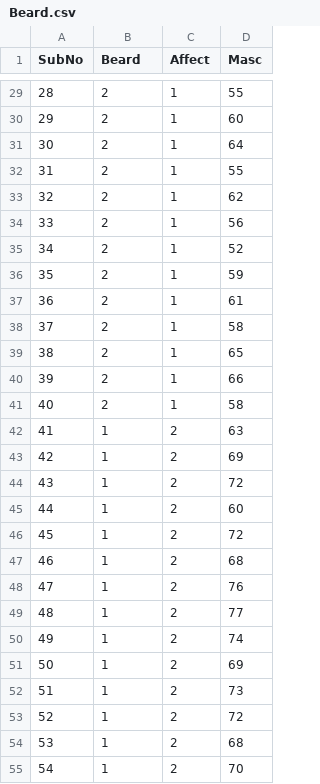
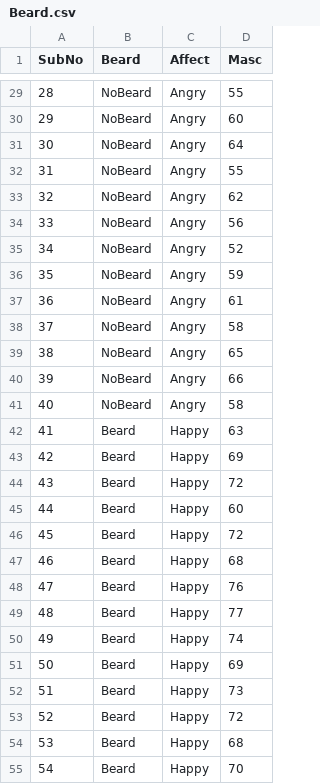
Before and after one commit to dylangaguirre/PSY-3020, a CSV file: Beard.csv, drawn as a sheet; only a part is shown, gaps mark what is left out; the diff covers the shown part only.

```diff
--- a/Beard.csv
+++ b/Beard.csv
@@ -29,27 +29,27 @@ SubNo,Beard,Affect,Masc
-28,2,1,55
-29,2,1,60
-30,2,1,64
-31,2,1,55
-32,2,1,62
-33,2,1,56
-34,2,1,52
-35,2,1,59
-36,2,1,61
-37,2,1,58
-38,2,1,65
-39,2,1,66
-40,2,1,58
-41,1,2,63
-42,1,2,69
-43,1,2,72
-44,1,2,60
-45,1,2,72
-46,1,2,68
-47,1,2,76
-48,1,2,77
-49,1,2,74
-50,1,2,69
-51,1,2,73
-52,1,2,72
-53,1,2,68
-54,1,2,70
+28,NoBeard,Angry,55
+29,NoBeard,Angry,60
+30,NoBeard,Angry,64
+31,NoBeard,Angry,55
+32,NoBeard,Angry,62
+33,NoBeard,Angry,56
+34,NoBeard,Angry,52
+35,NoBeard,Angry,59
+36,NoBeard,Angry,61
+37,NoBeard,Angry,58
+38,NoBeard,Angry,65
+39,NoBeard,Angry,66
+40,NoBeard,Angry,58
+41,Beard,Happy,63
+42,Beard,Happy,69
+43,Beard,Happy,72
+44,Beard,Happy,60
+45,Beard,Happy,72
+46,Beard,Happy,68
+47,Beard,Happy,76
+48,Beard,Happy,77
+49,Beard,Happy,74
+50,Beard,Happy,69
+51,Beard,Happy,73
+52,Beard,Happy,72
+53,Beard,Happy,68
+54,Beard,Happy,70
```
Also changed, not shown: 106 edited cells elsewhere in this file.
